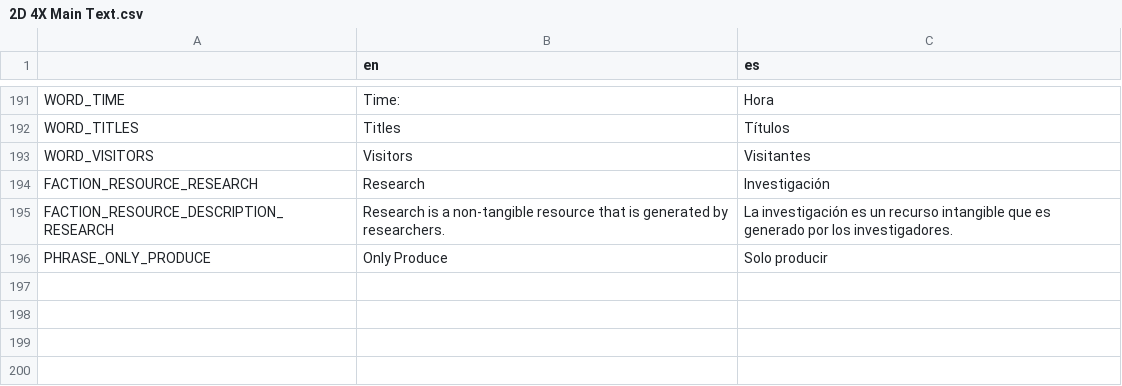
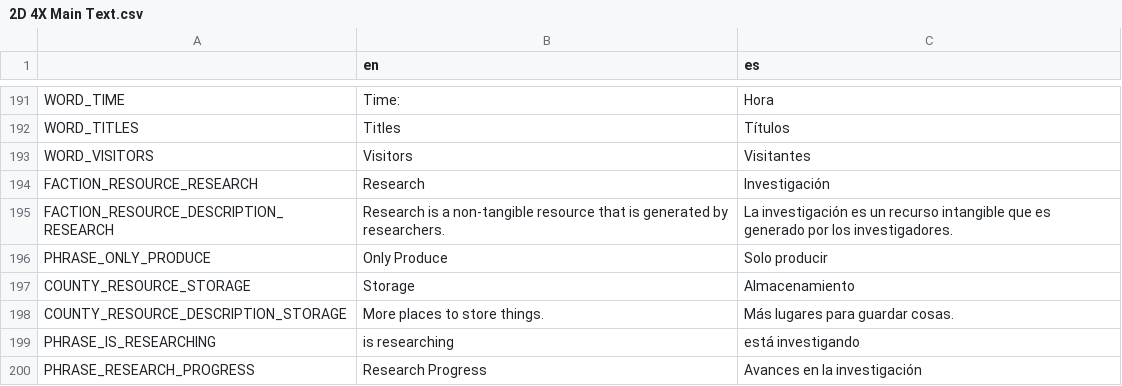
Before and after one commit to lordhaywire/2D-4X, a CSV file: Localization/2D 4X Main Text.csv, drawn as a sheet; only a part is shown, gaps mark what is left out.

Commit message:
Closed a bunch of small issues for the county improvement panel.  County Improvements with research are working.

```diff
--- a/Localization/2D 4X Main Text.csv
+++ b/Localization/2D 4X Main Text.csv
@@ -196 +196,5 @@ FACTION_RESOURCE_DESCRIPTION_RESEARCH,Research is a non-tangible resource that i
 PHRASE_ONLY_PRODUCE,Only Produce,Solo producir
+COUNTY_RESOURCE_STORAGE,Storage,Almacenamiento
+COUNTY_RESOURCE_DESCRIPTION_STORAGE,More places to store things.,Más lugares para guardar cosas.
+PHRASE_IS_RESEARCHING,is researching,está investigando
+PHRASE_RESEARCH_PROGRESS,Research Progress,Avances en la investigación
```
Also changed, not shown: 15 other files.
